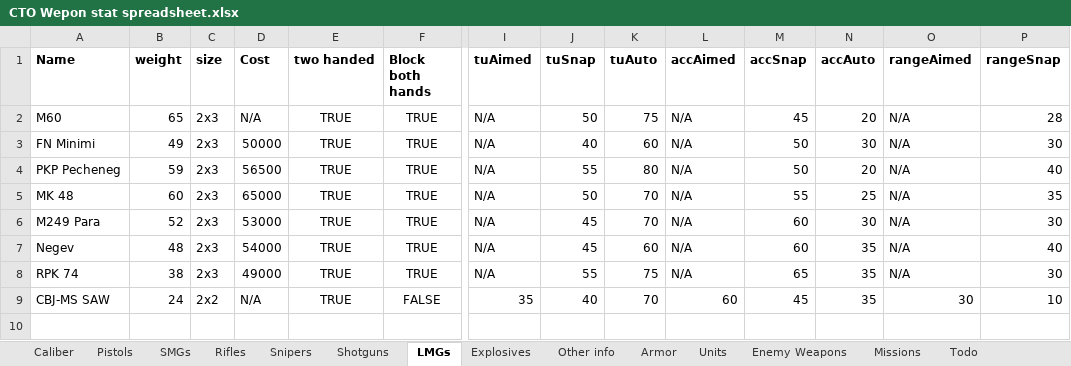
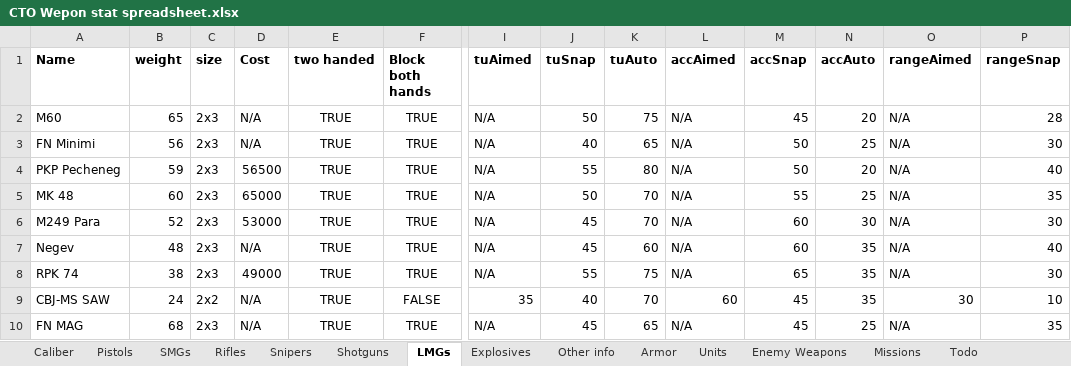
Before and after one commit to Inventorum-Development-Team/IDT_Counter_Terrorist_Operations, an Excel workbook: CTO Wepon stat spreadsheet.xlsx, sheet LMGs, drawn as a sheet; only a part is shown, gaps mark what is left out; values as stored, in another font and other column widths than the file's, no borders; table styles not drawn; rows hold the shown columns only; the diff names each change by its address in the sheet, - before the commit and + after, or states it on an @@ line.

Commit message:
FN MAG, more ufopaedia improvements
FN MAG
Flash ammo type
Zevada ammo now shows partial flash damage
New ufopaedia article that explains the flashbang system
Fixed armor ufopaedia article text
updated item sets

```diff
--- a/CTO Wepon stat spreadsheet.xlsx (sheet LMGs)
+++ b/CTO Wepon stat spreadsheet.xlsx (sheet LMGs)
-B3 (weight): 49
+B3 (weight): 56
-D3 (Cost): 50000
+D3 (Cost): N/A
-K3 (tuAuto): 60
+K3 (tuAuto): 65
-N3 (accAuto): 30
+N3 (accAuto): 25
-D7 (Cost): 54000
+D7 (Cost): N/A
+row 10: FN MAG | 68 | 2x3 | N/A | TRUE | TRUE | N/A | 45 | 65 | N/A | 45 | 25 | N/A | 35
```
Also changed, not shown: sheet Enemy Weapons, sheet Todo, 10 other files.
